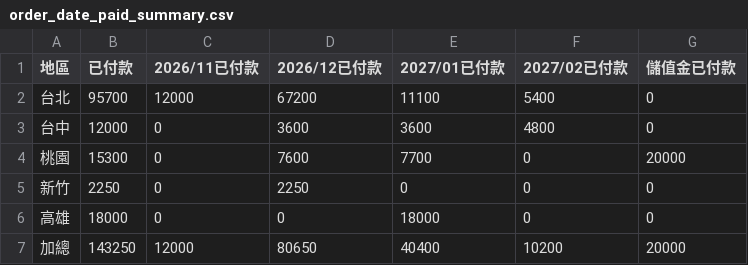
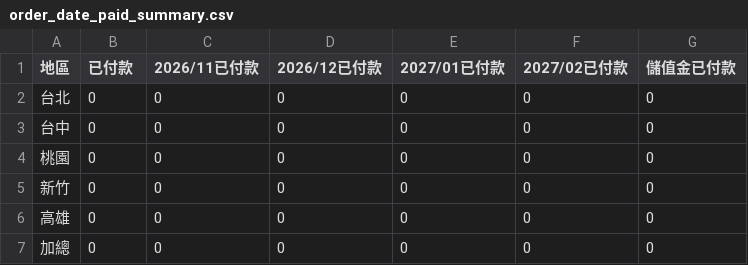
Before and after one commit to jenny-smart/OP-system, a CSV file: dashboard_data/latest/order_date_paid_summary.csv, drawn as a sheet.

```diff
--- a/dashboard_data/latest/order_date_paid_summary.csv
+++ b/dashboard_data/latest/order_date_paid_summary.csv
@@ -1,7 +1,7 @@
 地區,已付款,2026/11已付款,2026/12已付款,2027/01已付款,2027/02已付款,儲值金已付款
-台北,95700,12000,67200,11100,5400,0
-台中,12000,0,3600,3600,4800,0
-桃園,15300,0,7600,7700,0,20000
-新竹,2250,0,2250,0,0,0
-高雄,18000,0,0,18000,0,0
-加總,143250,12000,80650,40400,10200,20000
+台北,0,0,0,0,0,0
+台中,0,0,0,0,0,0
+桃園,0,0,0,0,0,0
+新竹,0,0,0,0,0,0
+高雄,0,0,0,0,0,0
+加總,0,0,0,0,0,0
```
Also changed, not shown: dashboard_data/latest/daily_df.csv, dashboard_data/latest/df4.csv, 11 other files.
